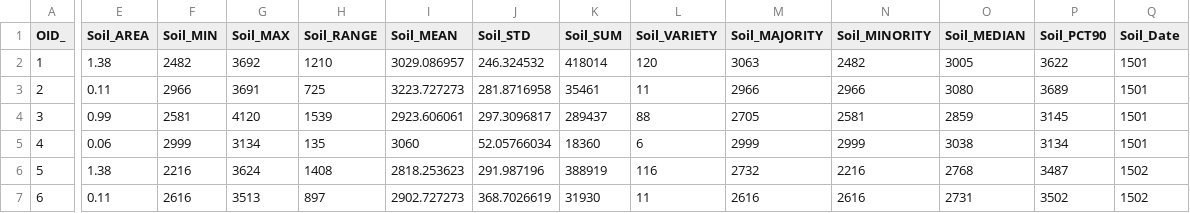
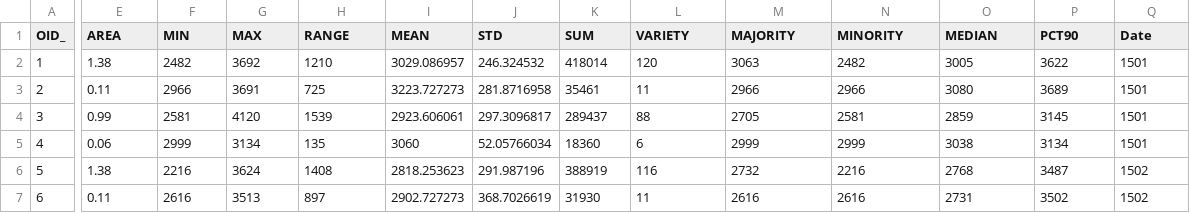
Before and after one commit to katemarkham/DroughtInHwange, a CSV file: LC_Soil.csv (was LC_Soil1040.csv), drawn as a sheet; only a part is shown, gaps mark what is left out; the diff covers the shown part only; the diff names each change by its address in the sheet, - before the commit and + after, or states it on an @@ line.

```diff
--- a/LC_Soil1040.csv
+++ b/LC_Soil.csv
-E1: Soil_AREA
+E1: AREA
-F1: Soil_MIN
+F1: MIN
-G1: Soil_MAX
+G1: MAX
-H1: Soil_RANGE
+H1: RANGE
-I1: Soil_MEAN
+I1: MEAN
-J1: Soil_STD
+J1: STD
-K1: Soil_SUM
+K1: SUM
-L1: Soil_VARIETY
+L1: VARIETY
-M1: Soil_MAJORITY
+M1: MAJORITY
-N1: Soil_MINORITY
+N1: MINORITY
-O1: Soil_MEDIAN
+O1: MEDIAN
-P1: Soil_PCT90
+P1: PCT90
-Q1: Soil_Date
+Q1: Date
```
Also changed, not shown: 2 edited cells elsewhere in this file, LC_LST.csv, LC_NDVI.csv, 9 other files.
